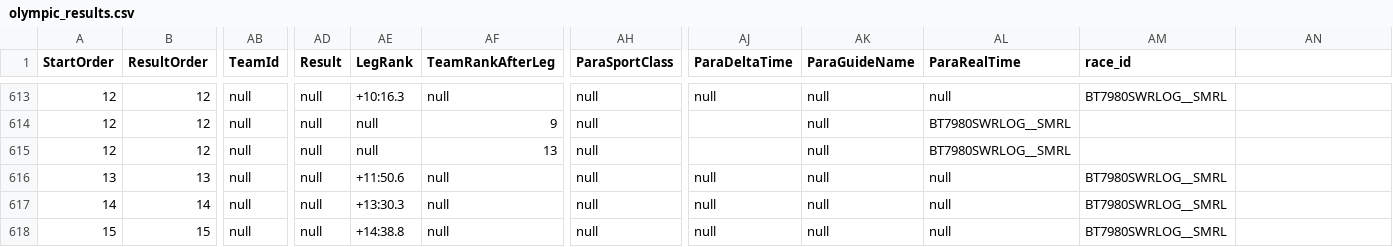
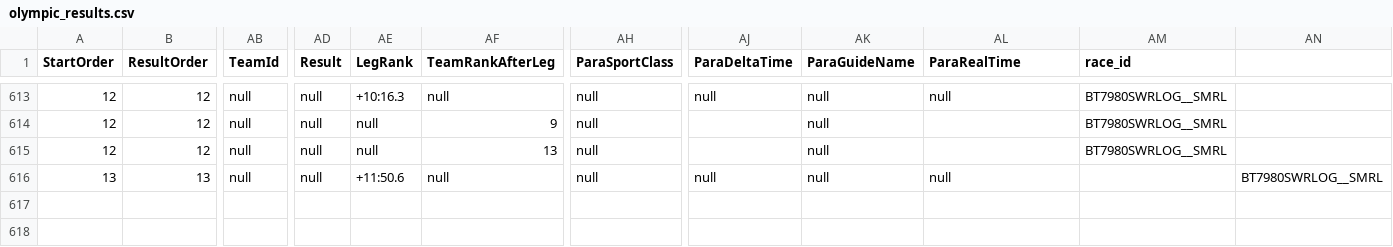
Before and after one commit to psgaiduk/analytics, a CSV file: airflow/dags/file_db/olympic_results.csv, drawn as a sheet; only a part is shown, gaps mark what is left out; rows hold the shown columns only; the diff covers the shown part only; the diff names each change by its address in the sheet, - before the commit and + after, or states it on an @@ line.

```diff
--- a/airflow/dags/file_db/olympic_results.csv
+++ b/airflow/dags/file_db/olympic_results.csv
-AL614:AL615 (ParaRealTime): BT7980SWRLOG__SMRL
+AL614:AL615 (ParaRealTime): (empty)
-AM614:AM615 (race_id): (empty)
+AM614:AM615 (race_id): BT7980SWRLOG__SMRL
-AM616 (race_id): BT7980SWRLOG__SMRL
+AM616 (race_id): (empty)
-AN616: (empty)
+AN616: BT7980SWRLOG__SMRL
-row 617: 14 | 14 | null | null | +13:30.3 | null | null | null | null | null | BT7980SWRLOG__SMRL
-row 618: 15 | 15 | null | null | +14:38.8 | null | null | null | null | null | BT7980SWRLOG__SMRL
```
Also changed, not shown: 88 edited cells elsewhere in this file.
